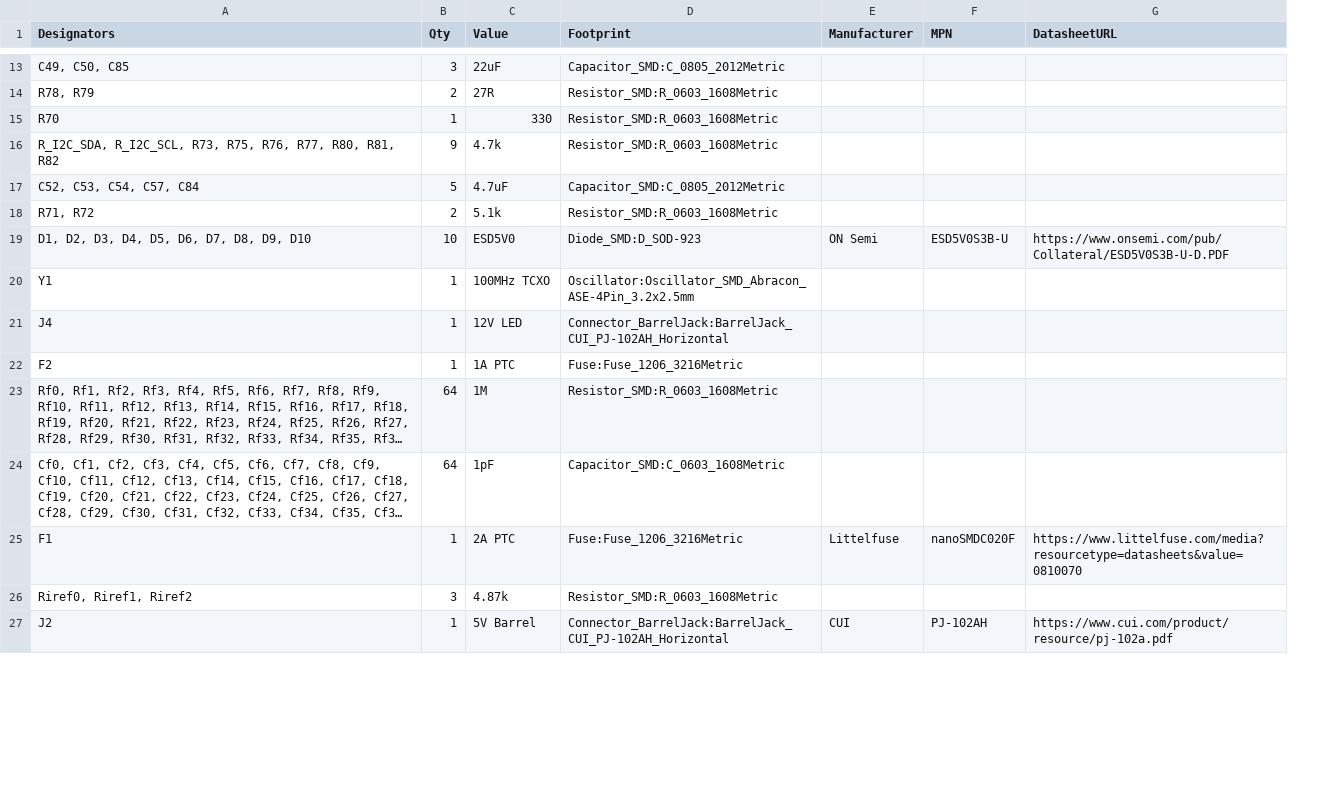
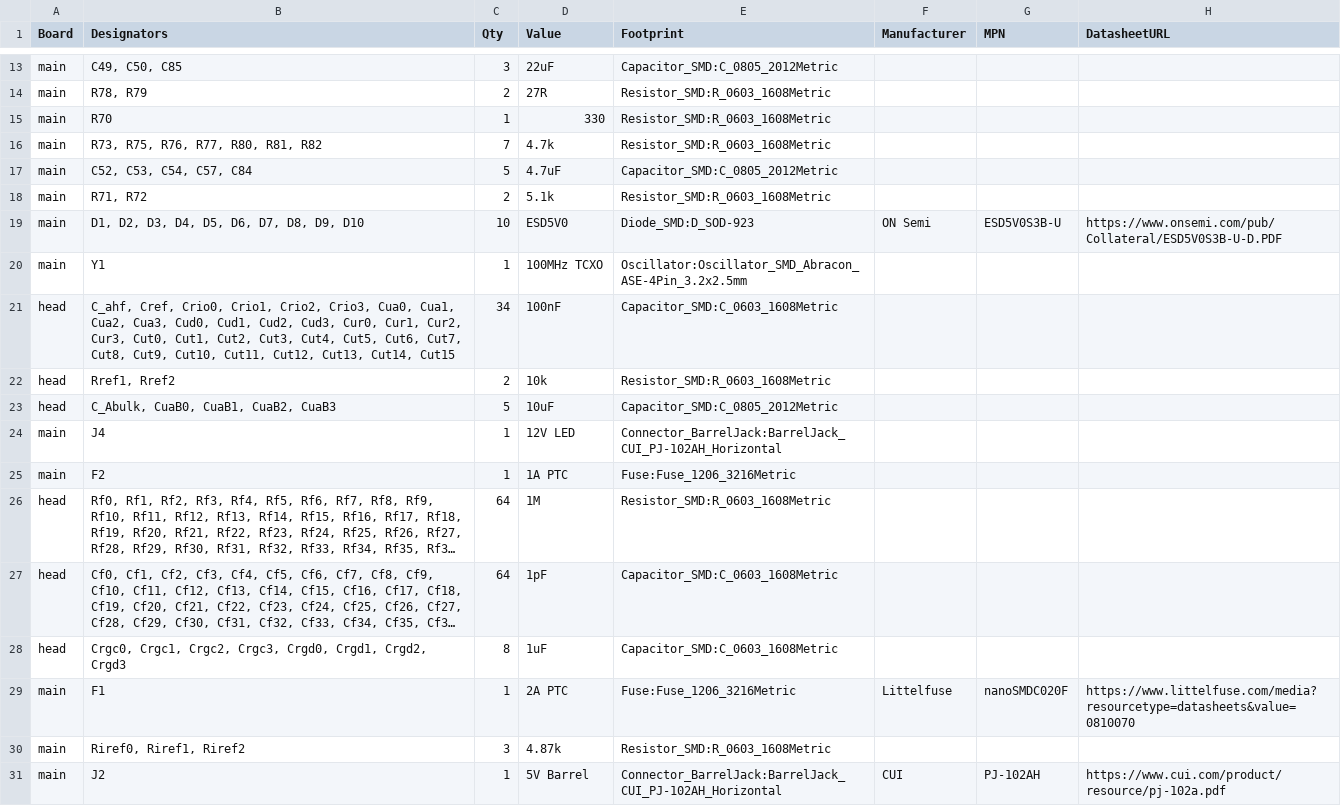
Before and after one commit to VABISMO/QSSC, a CSV file: hardware/datasheets/BOM.csv, drawn as a sheet; only a part is shown, gaps mark what is left out; long unchanged cells end in …; addresses are those after the commit; the diff covers the shown part only; the diff names each change by its address in the sheet, - before the commit and + after, or states it on an @@ line.

```diff
--- a/hardware/datasheets/BOM.csv
+++ b/hardware/datasheets/BOM.csv
+column A (Board), rows 13-20: all main; rows 24-27: main | main | head | head; rows 29-31: all main
-B16 (Designators): R_I2C_SDA, R_I2C_SCL, R73, R75, R76, R77, R80, R81, R82
+B16 (Designators): R73, R75, R76, R77, R80, R81, R82
-C16 (Qty): 9
+C16 (Qty): 7
+row 21: head | C_ahf, Cref, Crio0, Crio1, Crio2, Crio3, Cua0, Cua1, Cua2, Cua3, Cud0, Cud1, Cud2, Cud3, Cur0, Cur1, Cur2, Cur3, Cut0, Cut1, Cut2, Cut3, Cut4, Cut5, Cut6, Cut7, Cut8, Cut9, Cut10, Cut11, Cut12, Cut13, Cut14, Cut15 | 34 | 100nF | Capacitor_SMD:C_0603_1608Metric
+row 22: head | Rref1, Rref2 | 2 | 10k | Resistor_SMD:R_0603_1608Metric
+row 23: head | C_Abulk, CuaB0, CuaB1, CuaB2, CuaB3 | 5 | 10uF | Capacitor_SMD:C_0805_2012Metric
+row 28: head | Crgc0, Crgc1, Crgc2, Crgc3, Crgd0, Crgd1, Crgd2, Crgd3 | 8 | 1uF | Capacitor_SMD:C_0603_1608Metric
```
Also changed, not shown: 6 added rows, 2 removed rows and 10 edited cells elsewhere in this file, 4 other files.
